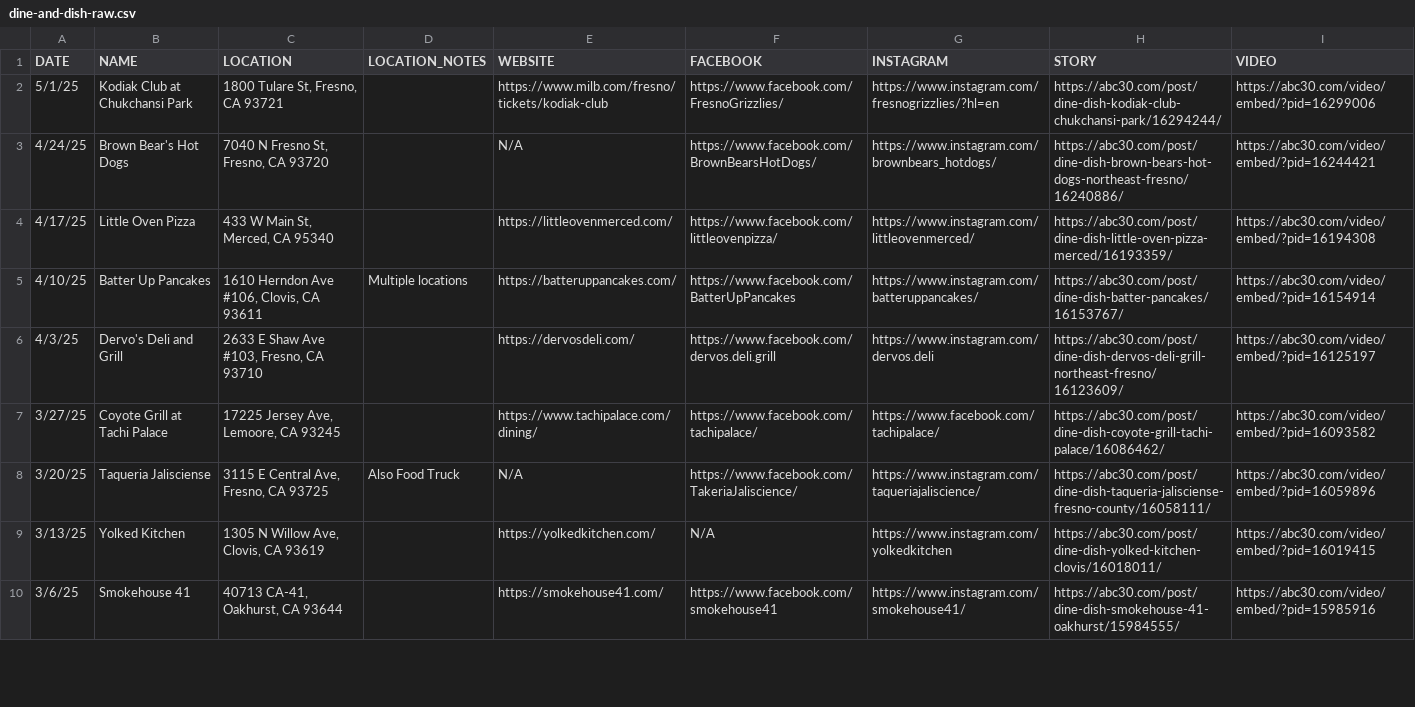
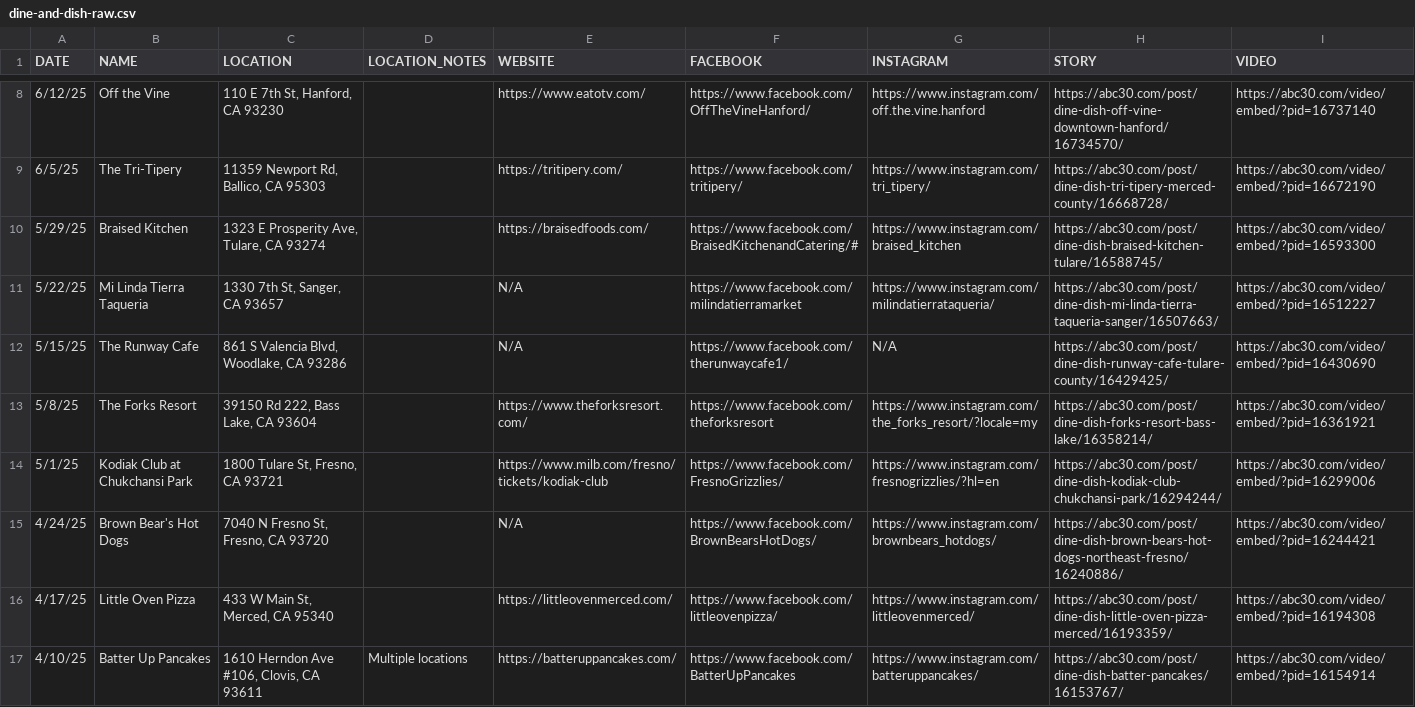
Before and after one commit to abcotvdata/kfsn-dine-and-dish-map, a CSV file: dine-and-dish-raw.csv, drawn as a sheet; only a part is shown, gaps mark what is left out; the shorter side is filled out with more unchanged rows; the diff covers the shown part only; the diff names each change by its address in the sheet, - before the commit and + after, or states it on an @@ line.

```diff
--- a/dine-and-dish-raw.csv
+++ b/dine-and-dish-raw.csv
+row 8: 6/12/25 | Off the Vine | 110 E 7th St, Hanford, CA 93230 |  | https://www.eatotv.com/ | https://www.facebook.com/OffTheVineHanford/ | https://www.instagram.com/off.the.vine.hanford | https://abc30.com/post/dine-dish-off-vine-downtown-hanford/16734570/ | https://abc30.com/video/embed/?pid=16737140
+row 9: 6/5/25 | The Tri-Tipery | 11359 Newport Rd, Ballico, CA 95303 |  | https://tritipery.com/ | https://www.facebook.com/tritipery/ | https://www.instagram.com/tri_tipery/ | https://abc30.com/post/dine-dish-tri-tipery-merced-county/16668728/ | https://abc30.com/video/embed/?pid=16672190
+row 10: 5/29/25 | Braised Kitchen | 1323 E Prosperity Ave, Tulare, CA 93274 |  | https://braisedfoods.com/ | https://www.facebook.com/BraisedKitchenandCatering/# | https://www.instagram.com/braised_kitchen | https://abc30.com/post/dine-dish-braised-kitchen-tulare/16588745/ | https://abc30.com/video/embed/?pid=16593300
+row 11: 5/22/25 | Mi Linda Tierra Taqueria | 1330 7th St, Sanger, CA 93657 |  | N/A | https://www.facebook.com/milindatierramarket | https://www.instagram.com/milindatierrataqueria/ | https://abc30.com/post/dine-dish-mi-linda-tierra-taqueria-sanger/16507663/ | https://abc30.com/video/embed/?pid=16512227
+row 12: 5/15/25 | The Runway Cafe | 861 S Valencia Blvd, Woodlake, CA 93286 |  | N/A | https://www.facebook.com/therunwaycafe1/ | N/A | https://abc30.com/post/dine-dish-runway-cafe-tulare-county/16429425/ | https://abc30.com/video/embed/?pid=16430690
+row 13: 5/8/25 | The Forks Resort | 39150 Rd 222, Bass Lake, CA 93604 |  | https://www.theforksresort.com/ | https://www.facebook.com/theforksresort | https://www.instagram.com/the_forks_resort/?locale=my | https://abc30.com/post/dine-dish-forks-resort-bass-lake/16358214/ | https://abc30.com/video/embed/?pid=16361921
```
Also changed, not shown: 6 added rows elsewhere in this file, 1 other file.
